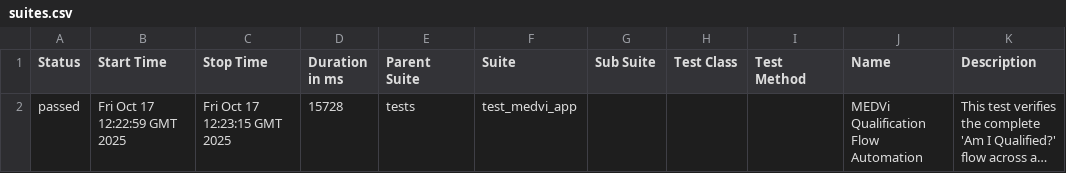
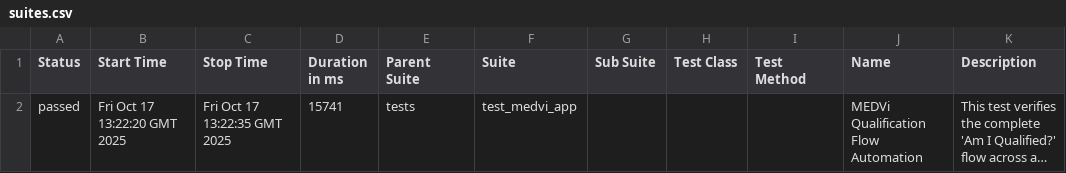
Before and after one commit to mshahriyar/medvi_app_automation, a CSV file: data/suites.csv, drawn as a sheet; long unchanged cells end in …; the diff names each change by its address in the sheet, - before the commit and + after, or states it on an @@ line.

```diff
--- a/data/suites.csv
+++ b/data/suites.csv
-B2 (Start Time): Fri Oct 17 12:22:59 GMT 2025
+B2 (Start Time): Fri Oct 17 13:22:20 GMT 2025
-C2 (Stop Time): Fri Oct 17 12:23:15 GMT 2025
+C2 (Stop Time): Fri Oct 17 13:22:35 GMT 2025
-D2 (Duration in ms): 15728
+D2 (Duration in ms): 15741
```
Also changed, not shown: 26 other files.
